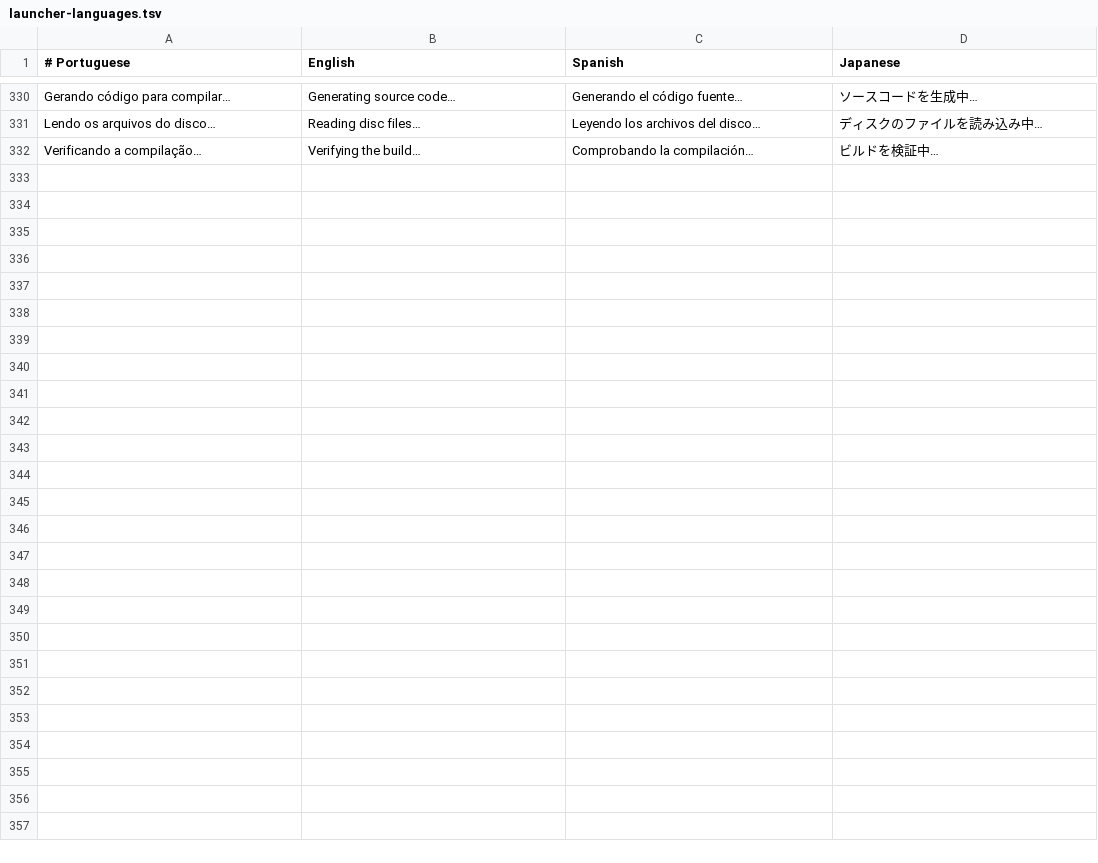
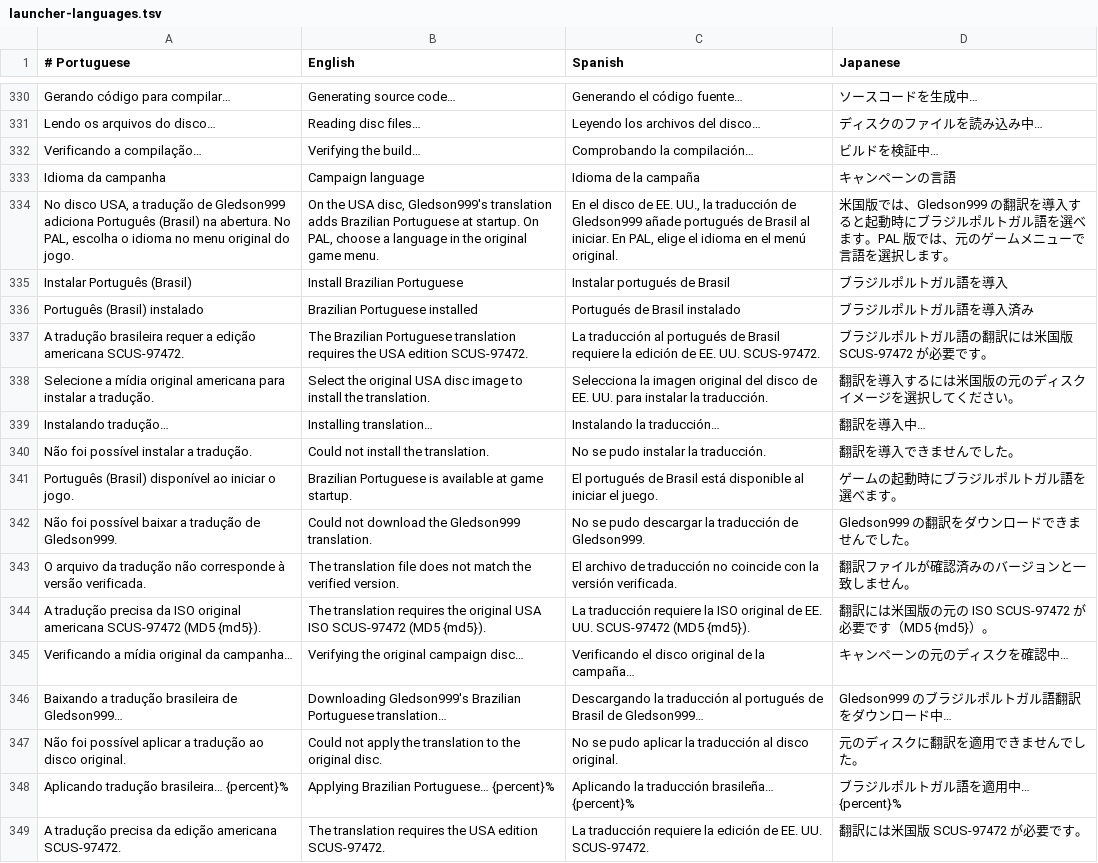
Before and after one commit to GenissonEmilio/ShadowOfTheColossusPC, a TSV file: tools/desktop/assets/launcher-languages.tsv, drawn as a sheet; only a part is shown, gaps mark what is left out; the diff names each change by its address in the sheet, - before the commit and + after, or states it on an @@ line.

Commit message:
Add the USA Brazilian Portuguese campaign option

```diff
--- a/tools/desktop/assets/launcher-languages.tsv
+++ b/tools/desktop/assets/launcher-languages.tsv
+row 333: Idioma da campanha | Campaign language | Idioma de la campaña | キャンペーンの言語
+row 334: No disco USA, a tradução de Gledson999 adiciona Português (Brasil) na abertura. No PAL, escolha o idioma no menu original do jogo. | On the USA disc, Gledson999's translation adds Brazilian Portuguese at startup. On PAL, choose a language in the original game menu. | En el disco de EE. UU., la traducción de Gledson999 añade portugués de Brasil al iniciar. En PAL, elige el idioma en el menú original. | 米国版では、Gledson999 の翻訳を導入すると起動時にブラジルポルトガル語を選べます。PAL 版では、元のゲームメニューで言語を選択します。
+row 335: Instalar Português (Brasil) | Install Brazilian Portuguese | Instalar portugués de Brasil | ブラジルポルトガル語を導入
+row 336: Português (Brasil) instalado | Brazilian Portuguese installed | Portugués de Brasil instalado | ブラジルポルトガル語を導入済み
+row 337: A tradução brasileira requer a edição americana SCUS-97472. | The Brazilian Portuguese translation requires the USA edition SCUS-97472. | La traducción al portugués de Brasil requiere la edición de EE. UU. SCUS-97472. | ブラジルポルトガル語の翻訳には米国版 SCUS-97472 が必要です。
+row 338: Selecione a mídia original americana para instalar a tradução. | Select the original USA disc image to install the translation. | Selecciona la imagen original del disco de EE. UU. para instalar la traducción. | 翻訳を導入するには米国版の元のディスクイメージを選択してください。
+row 339: Instalando tradução… | Installing translation… | Instalando la traducción… | 翻訳を導入中…
+row 340: Não foi possível instalar a tradução. | Could not install the translation. | No se pudo instalar la traducción. | 翻訳を導入できませんでした。
+row 341: Português (Brasil) disponível ao iniciar o jogo. | Brazilian Portuguese is available at game startup. | El portugués de Brasil está disponible al iniciar el juego. | ゲームの起動時にブラジルポルトガル語を選べます。
+row 342: Não foi possível baixar a tradução de Gledson999. | Could not download the Gledson999 translation. | No se pudo descargar la traducción de Gledson999. | Gledson999 の翻訳をダウンロードできませんでした。
+row 343: O arquivo da tradução não corresponde à versão verificada. | The translation file does not match the verified version. | El archivo de traducción no coincide con la versión verificada. | 翻訳ファイルが確認済みのバージョンと一致しません。
+row 344: A tradução precisa da ISO original americana SCUS-97472 (MD5 {md5}). | The translation requires the original USA ISO SCUS-97472 (MD5 {md5}). | La traducción requiere la ISO original de EE. UU. SCUS-97472 (MD5 {md5}). | 翻訳には米国版の元の ISO SCUS-97472 が必要です（MD5 {md5}）。
+row 345: Verificando a mídia original da campanha… | Verifying the original campaign disc… | Verificando el disco original de la campaña… | キャンペーンの元のディスクを確認中…
+row 346: Baixando a tradução brasileira de Gledson999… | Downloading Gledson999's Brazilian Portuguese translation… | Descargando la traducción al portugués de Brasil de Gledson999… | Gledson999 のブラジルポルトガル語翻訳をダウンロード中…
+row 347: Não foi possível aplicar a tradução ao disco original. | Could not apply the translation to the original disc. | No se pudo aplicar la traducción al disco original. | 元のディスクに翻訳を適用できませんでした。
+row 348: Aplicando tradução brasileira… {percent}% | Applying Brazilian Portuguese… {percent}% | Aplicando la traducción brasileña… {percent}% | ブラジルポルトガル語を適用中… {percent}%
+row 349: A tradução precisa da edição americana SCUS-97472. | The translation requires the USA edition SCUS-97472. | La traducción requiere la edición de EE. UU. SCUS-97472. | 翻訳には米国版 SCUS-97472 が必要です。
```
Also changed, not shown: 8 other files.
